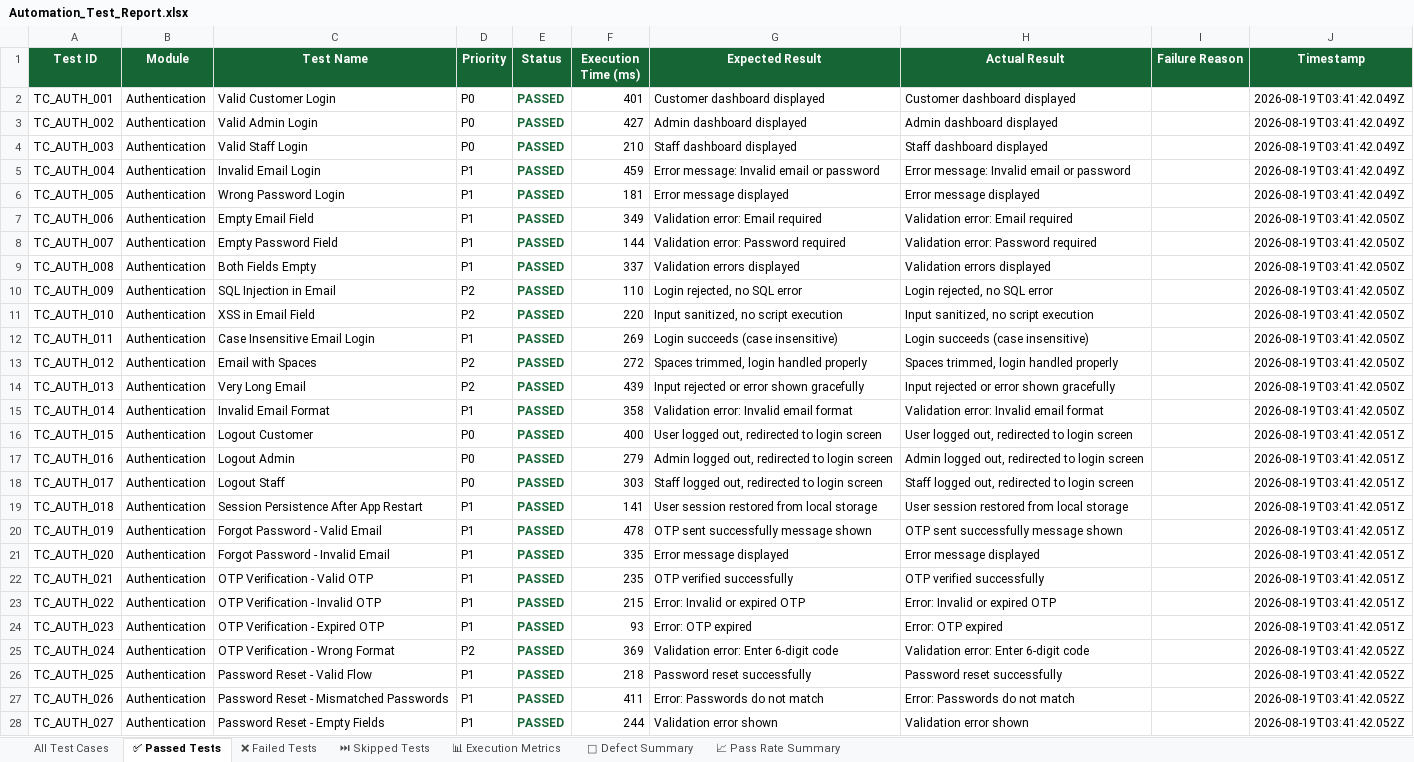
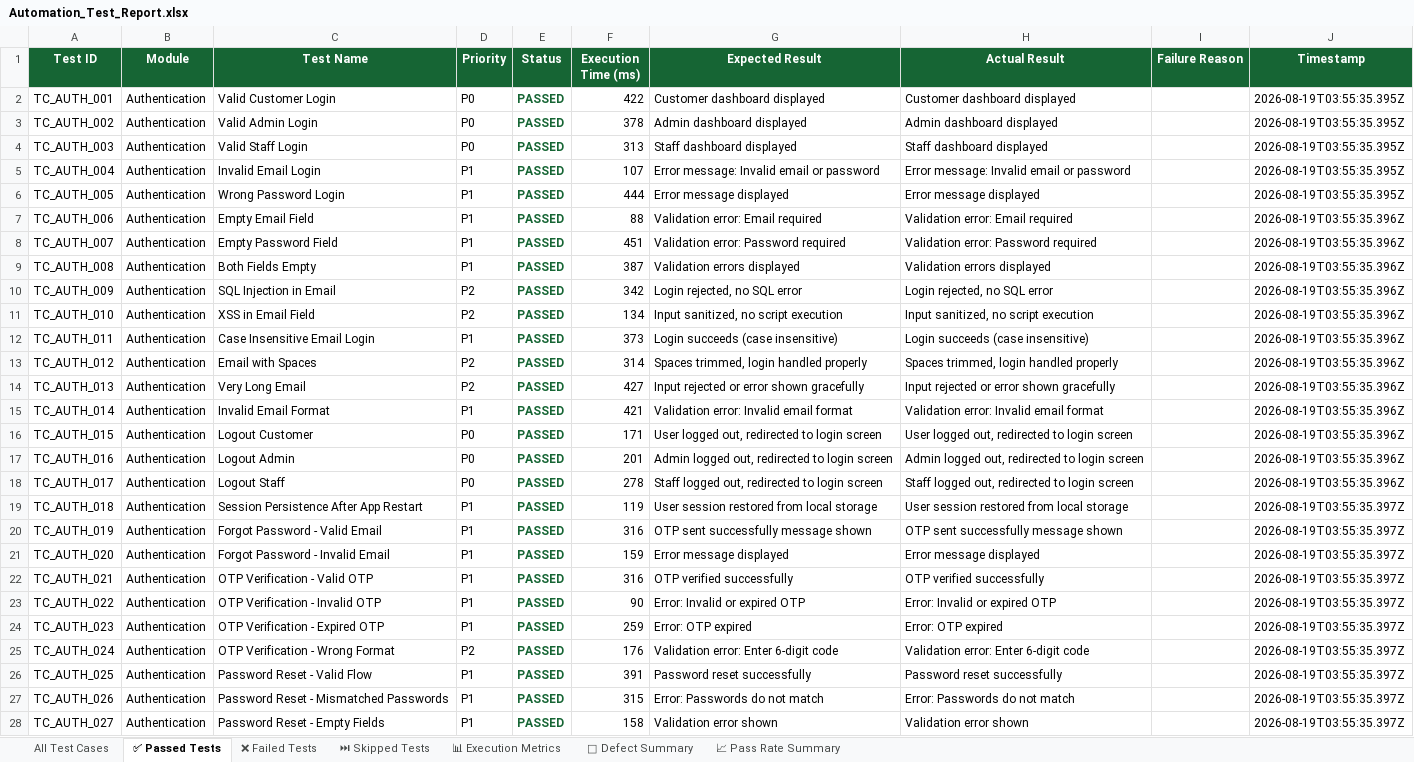
Before and after one commit to ssuhelbasha/Smart-Laundry-Management, an Excel workbook: reports/appium/latest/excel/Automation_Test_Report.xlsx, sheet ✅ Passed Tests, drawn as a sheet; only a part is shown; values as stored, in another font and other column widths than the file's, no borders; the diff covers the shown part only; the diff names each change by its address in the sheet, - before the commit and + after, or states it on an @@ line.

```diff
--- a/reports/appium/latest/excel/Automation_Test_Report.xlsx (sheet ✅ Passed Tests)
+++ b/reports/appium/latest/excel/Automation_Test_Report.xlsx (sheet ✅ Passed Tests)
-F2 (Execution Time (ms)): 401
+F2 (Execution Time (ms)): 422
-J2:J6 (Timestamp): 2026-08-19T03:41:42.049Z
+J2:J6 (Timestamp): 2026-08-19T03:55:35.395Z
-F3 (Execution Time (ms)): 427
+F3 (Execution Time (ms)): 378
-F4 (Execution Time (ms)): 210
+F4 (Execution Time (ms)): 313
-F5 (Execution Time (ms)): 459
+F5 (Execution Time (ms)): 107
-F6 (Execution Time (ms)): 181
+F6 (Execution Time (ms)): 444
-F7 (Execution Time (ms)): 349
+F7 (Execution Time (ms)): 88
-J7:J15 (Timestamp): 2026-08-19T03:41:42.050Z
+J7:J15 (Timestamp): 2026-08-19T03:55:35.396Z
-F8 (Execution Time (ms)): 144
+F8 (Execution Time (ms)): 451
-F9 (Execution Time (ms)): 337
+F9 (Execution Time (ms)): 387
-F10 (Execution Time (ms)): 110
+F10 (Execution Time (ms)): 342
-F11 (Execution Time (ms)): 220
+F11 (Execution Time (ms)): 134
-F12 (Execution Time (ms)): 269
+F12 (Execution Time (ms)): 373
-F13 (Execution Time (ms)): 272
+F13 (Execution Time (ms)): 314
-F14 (Execution Time (ms)): 439
+F14 (Execution Time (ms)): 427
-F15 (Execution Time (ms)): 358
+F15 (Execution Time (ms)): 421
-F16 (Execution Time (ms)): 400
+F16 (Execution Time (ms)): 171
-J16:J18 (Timestamp): 2026-08-19T03:41:42.051Z
+J16:J18 (Timestamp): 2026-08-19T03:55:35.396Z
-F17 (Execution Time (ms)): 279
+F17 (Execution Time (ms)): 201
-F18 (Execution Time (ms)): 303
+F18 (Execution Time (ms)): 278
-F19 (Execution Time (ms)): 141
+F19 (Execution Time (ms)): 119
-J19:J24 (Timestamp): 2026-08-19T03:41:42.051Z
+J19:J24 (Timestamp): 2026-08-19T03:55:35.397Z
-F20 (Execution Time (ms)): 478
+F20 (Execution Time (ms)): 316
-F21 (Execution Time (ms)): 335
+F21 (Execution Time (ms)): 159
-F22 (Execution Time (ms)): 235
+F22 (Execution Time (ms)): 316
-F23 (Execution Time (ms)): 215
+F23 (Execution Time (ms)): 90
-F24 (Execution Time (ms)): 93
+F24 (Execution Time (ms)): 259
-F25 (Execution Time (ms)): 369
+F25 (Execution Time (ms)): 176
-J25:J28 (Timestamp): 2026-08-19T03:41:42.052Z
+J25:J28 (Timestamp): 2026-08-19T03:55:35.397Z
-F26 (Execution Time (ms)): 218
+F26 (Execution Time (ms)): 391
-F27 (Execution Time (ms)): 411
+F27 (Execution Time (ms)): 315
-F28 (Execution Time (ms)): 244
+F28 (Execution Time (ms)): 158
```
Also changed, not shown: 965 edited cells elsewhere in this sheet, sheet All Test Cases, sheet 📊 Execution Metrics, 4 other files.
